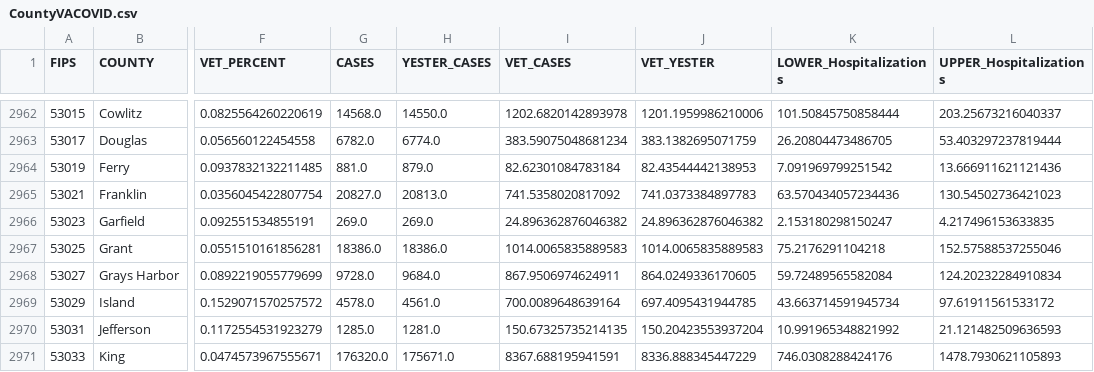
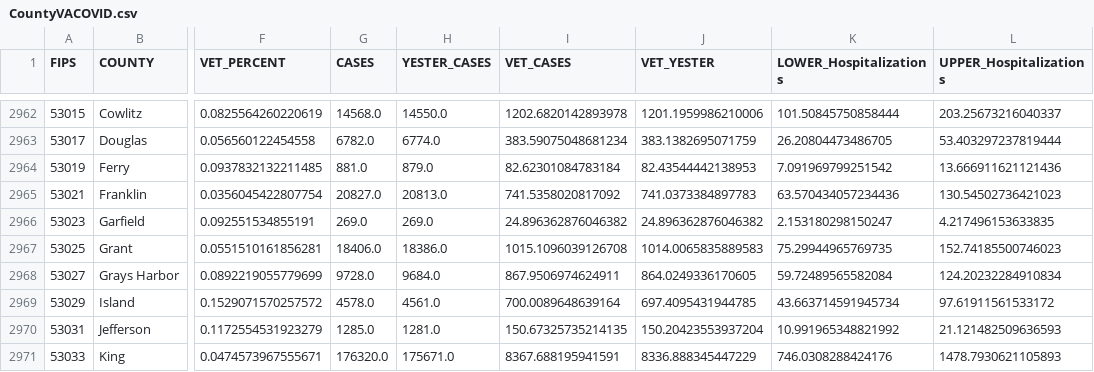
Before and after one commit to Sharma6614/VACCTTest, a CSV file: CountyVACOVID.csv, drawn as a sheet; only a part is shown, gaps mark what is left out; the diff names each change by its address in the sheet, - before the commit and + after, or states it on an @@ line.

```diff
--- a/CountyVACOVID.csv
+++ b/CountyVACOVID.csv
-G2967 (CASES): 18386.0
+G2967 (CASES): 18406.0
-I2967 (VET_CASES): 1014.0065835889583
+I2967 (VET_CASES): 1015.1096039126708
-K2967 (LOWER_Hospitalizations): 75.2176291104218
+K2967 (LOWER_Hospitalizations): 75.29944965769735
-L2967 (UPPER_Hospitalizations): 152.57588537255046
+L2967 (UPPER_Hospitalizations): 152.74185500746023
```
Also changed, not shown: CCTVAChart2.csv, VAChart.csv.
